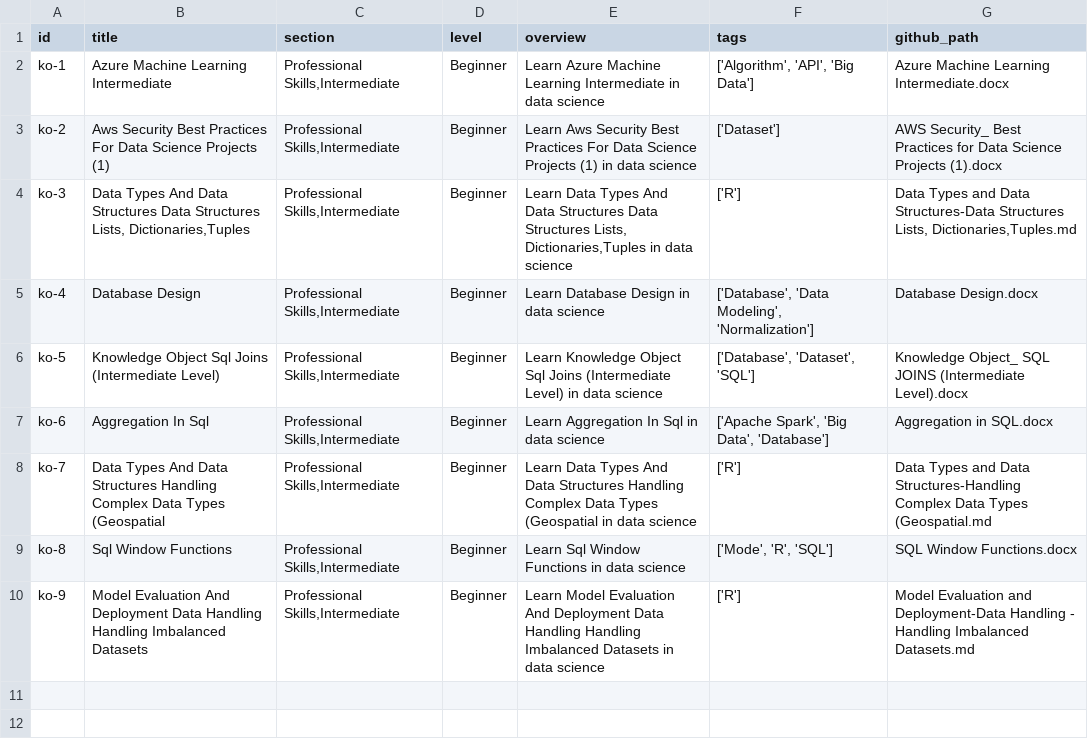
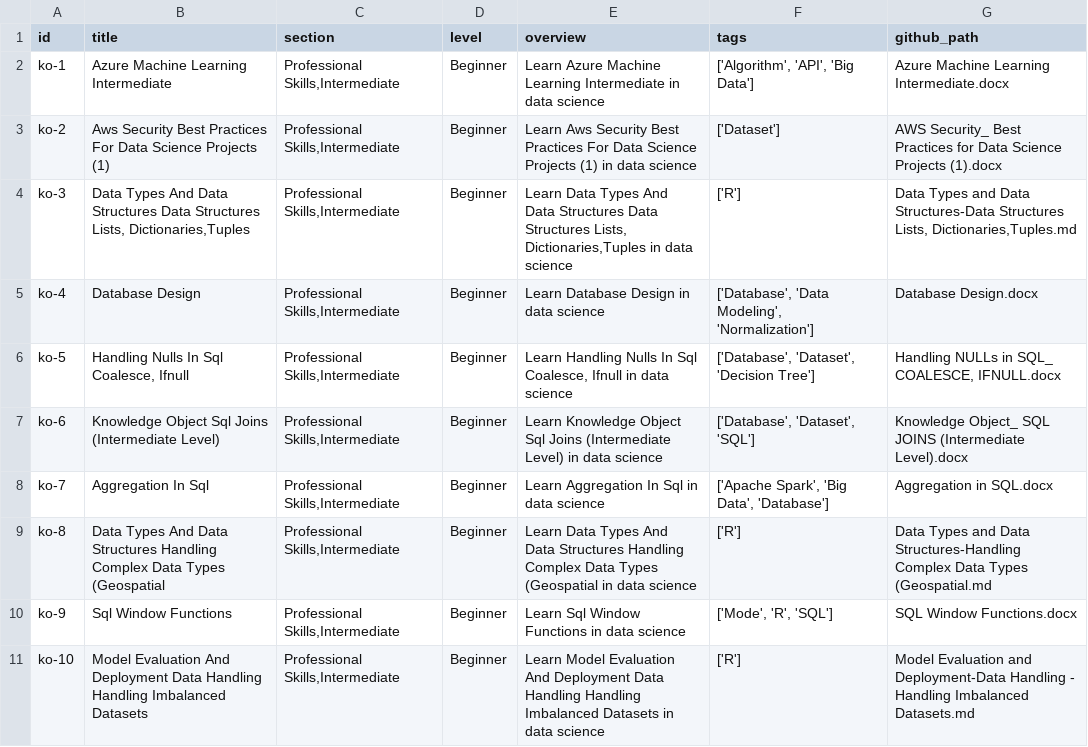
Before and after one commit to nimis2708/DSLA_Website1, a CSV file: public/knowledge_objects.csv, drawn as a sheet.

Commit message:
🔄 Auto-update knowledge_objects.csv and knowledge_objects.json

```diff
--- a/public/knowledge_objects.csv
+++ b/public/knowledge_objects.csv
@@ -5,6 +5,7 @@ ko-3,"Data Types And Data Structures Data Structures Lists, Dictionaries,Tuples"
 ko-4,Database Design,"Professional Skills,Intermediate",Beginner,Learn Database Design in data science,"['Database', 'Data Modeling', 'Normalization']",Database Design.docx
-ko-5,Knowledge Object  Sql Joins (Intermediate Level),"Professional Skills,Intermediate",Beginner,Learn Knowledge Object  Sql Joins (Intermediate Level) in data science,"['Database', 'Dataset', 'SQL']",Knowledge Object_ SQL JOINS (Intermediate Level).docx
-ko-6,Aggregation In Sql,"Professional Skills,Intermediate",Beginner,Learn Aggregation In Sql in data science,"['Apache Spark', 'Big Data', 'Database']",Aggregation in SQL.docx
-ko-7,Data Types And Data Structures Handling Complex Data Types (Geospatial,"Professional Skills,Intermediate",Beginner,Learn Data Types And Data Structures Handling Complex Data Types (Geospatial in data science,['R'],Data Types and Data Structures-Handling Complex Data Types (Geospatial.md
-ko-8,Sql Window Functions,"Professional Skills,Intermediate",Beginner,Learn Sql Window Functions in data science,"['Mode', 'R', 'SQL']",SQL Window Functions.docx
-ko-9,Model Evaluation And Deployment Data Handling   Handling Imbalanced Datasets,"Professional Skills,Intermediate",Beginner,Learn Model Evaluation And Deployment Data Handling   Handling Imbalanced Datasets in data science,['R'],Model Evaluation and Deployment-Data Handling - Handling Imbalanced Datasets.md
+ko-5,"Handling Nulls In Sql  Coalesce, Ifnull","Professional Skills,Intermediate",Beginner,"Learn Handling Nulls In Sql  Coalesce, Ifnull in data science","['Database', 'Dataset', 'Decision Tree']","Handling NULLs in SQL_ COALESCE, IFNULL.docx"
+ko-6,Knowledge Object  Sql Joins (Intermediate Level),"Professional Skills,Intermediate",Beginner,Learn Knowledge Object  Sql Joins (Intermediate Level) in data science,"['Database', 'Dataset', 'SQL']",Knowledge Object_ SQL JOINS (Intermediate Level).docx
+ko-7,Aggregation In Sql,"Professional Skills,Intermediate",Beginner,Learn Aggregation In Sql in data science,"['Apache Spark', 'Big Data', 'Database']",Aggregation in SQL.docx
+ko-8,Data Types And Data Structures Handling Complex Data Types (Geospatial,"Professional Skills,Intermediate",Beginner,Learn Data Types And Data Structures Handling Complex Data Types (Geospatial in data science,['R'],Data Types and Data Structures-Handling Complex Data Types (Geospatial.md
+ko-9,Sql Window Functions,"Professional Skills,Intermediate",Beginner,Learn Sql Window Functions in data science,"['Mode', 'R', 'SQL']",SQL Window Functions.docx
+ko-10,Model Evaluation And Deployment Data Handling   Handling Imbalanced Datasets,"Professional Skills,Intermediate",Beginner,Learn Model Evaluation And Deployment Data Handling   Handling Imbalanced Datasets in data science,['R'],Model Evaluation and Deployment-Data Handling - Handling Imbalanced Datasets.md
```
Also changed, not shown: 1 other file.
